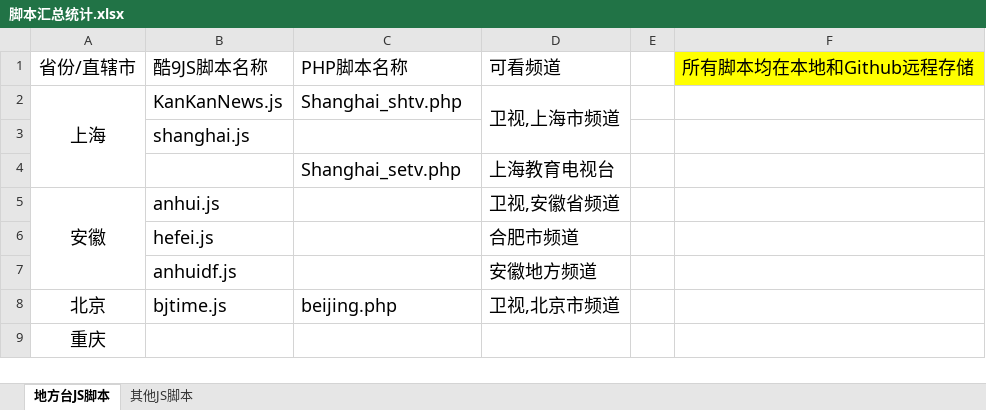
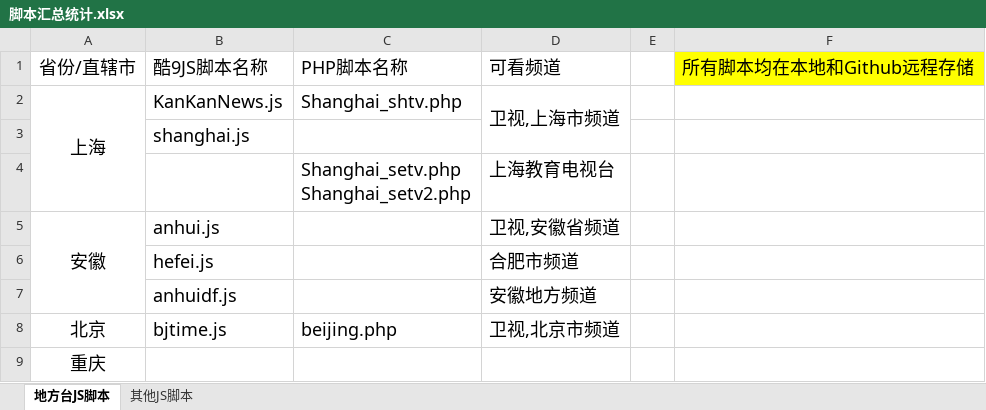
Before and after one commit to Alonso0729/Television, an Excel workbook: 直播源汇总文档/其他文档/脚本汇总统计.xlsx, sheet 地方台JS脚本, drawn as a sheet; only a part is shown; values as stored, in another font and other column widths than the file's, no borders; ↵ is a line break in a cell; the diff names each change by its address in the sheet, - before the commit and + after, or states it on an @@ line.

```diff
--- a/直播源汇总文档/其他文档/脚本汇总统计.xlsx (sheet 地方台JS脚本)
+++ b/直播源汇总文档/其他文档/脚本汇总统计.xlsx (sheet 地方台JS脚本)
-C4: Shanghai_setv.php
+C4: Shanghai_setv.php ↵ Shanghai_setv2.php
```
Also changed, not shown: 2 other files.
